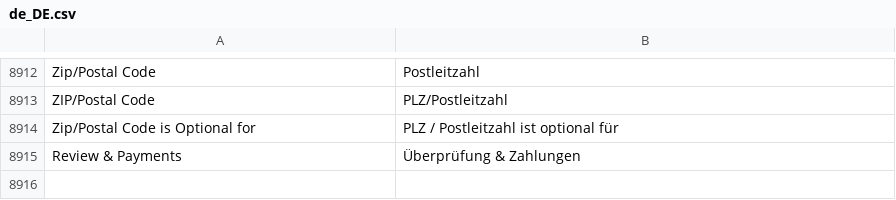
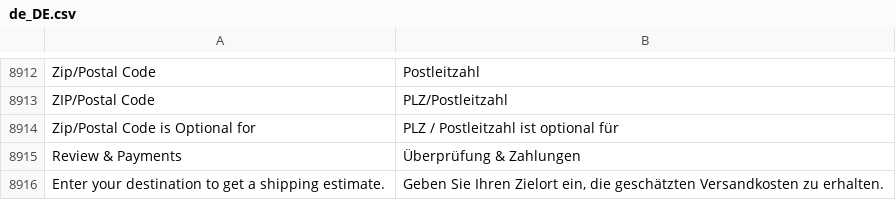
Before and after one commit to styleflasher/Magento2_German_LocalePack_de_DE, a CSV file: de_DE.csv, drawn as a sheet; only a part is shown, gaps mark what is left out; the diff names each change by its address in the sheet, - before the commit and + after, or states it on an @@ line.

Commit message:
Versankosten

```diff
--- a/de_DE.csv
+++ b/de_DE.csv
+row 8916: Enter your destination to get a shipping estimate. | Geben Sie Ihren Zielort ein, die geschätzten Versandkosten zu erhalten.
```
